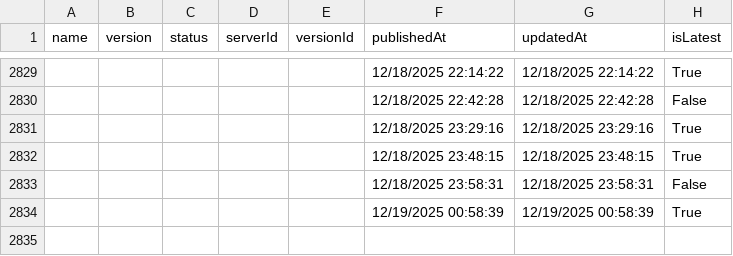
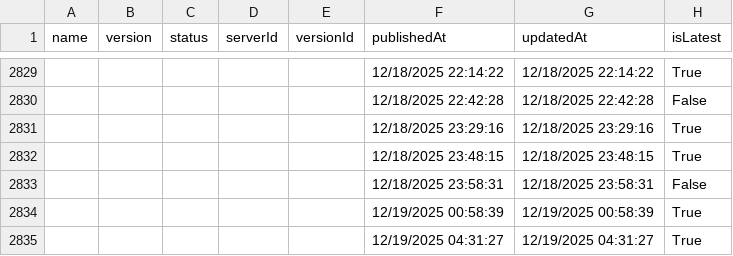
Before and after one commit to joelverhagen/mcp-insights, a CSV file: servers.csv, drawn as a sheet; only a part is shown, gaps mark what is left out.

```diff
--- a/servers.csv
+++ b/servers.csv
@@ -2834 +2834,2 @@
 ,,,,,"12/19/2025 00:58:39","12/19/2025 00:58:39","True"
+,,,,,"12/19/2025 04:31:27","12/19/2025 04:31:27","True"
```
Also changed, not shown: 3 other files.
